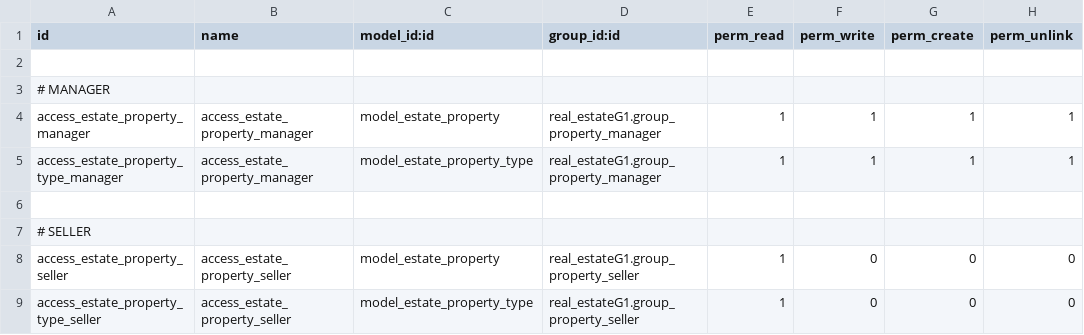
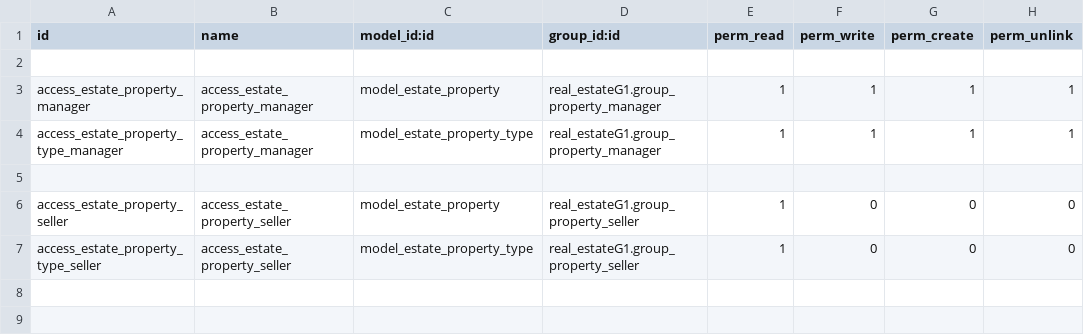
Before and after one commit to ManuFGuerrero/odoomoduleRealEstateG1, a CSV file: real_estateG1/security/ir.model.access.csv, drawn as a sheet; the diff names each change by its address in the sheet, - before the commit and + after, or states it on an @@ line.

Commit message:
Fixeo de CSV

```diff
--- a/real_estateG1/security/ir.model.access.csv
+++ b/real_estateG1/security/ir.model.access.csv
-row 3: # MANAGER
-row 7: # SELLER
```
